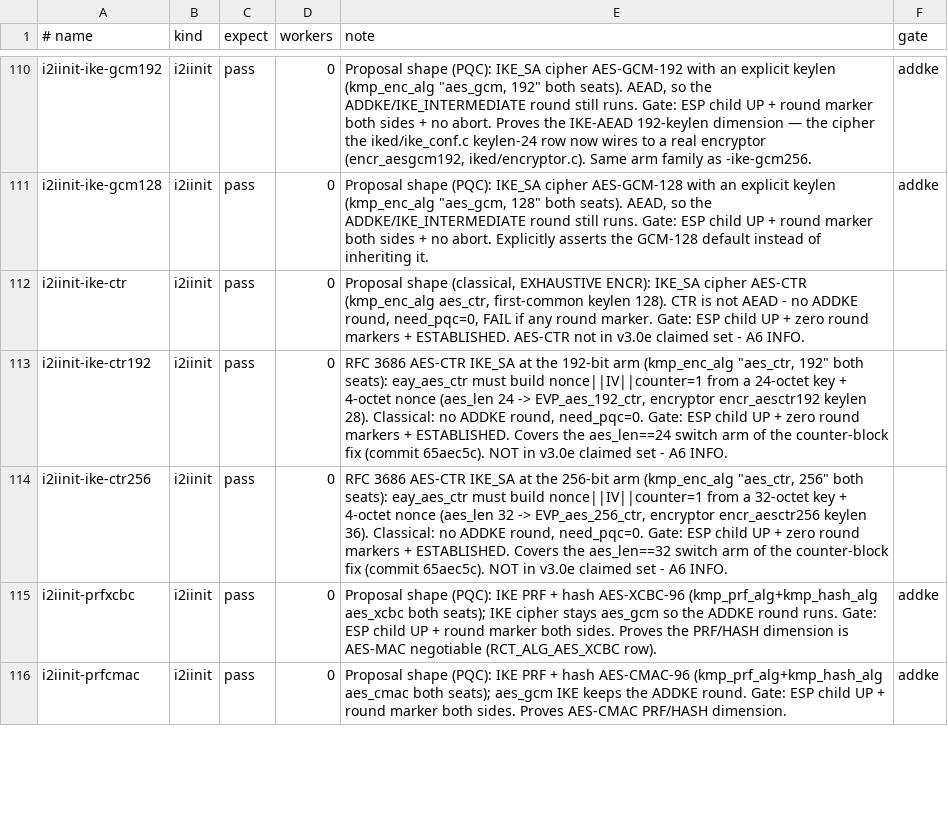
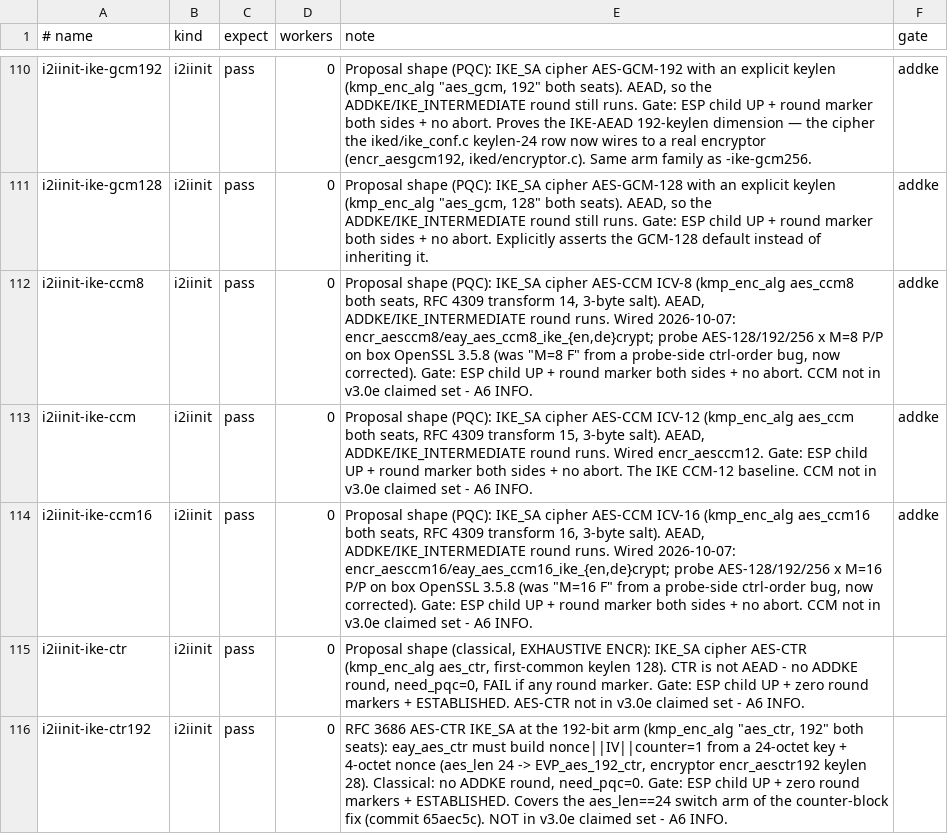
Before and after one commit to derekm/racoon2, a TSV file: samples/linux-matrix/cases.tsv, drawn as a sheet; only a part is shown, gaps mark what is left out; the shorter side is filled out with more unchanged rows.

Commit message:
linux-matrix: add i2iinit-ike-ccm/ccm8/ccm16 rows + update CCM doc
Three IKE AES-CCM rows (RFC 4309 transforms 14/15/16) mirroring the
ike-gcm AEAD rows: IKE cipher aes_ccm8 / aes_ccm / aes_ccm16 (3-byte salt),
ESP stays aes_gcm, ADDKE round runs.  Arms in i2iinit.sh ordered with
-ccm8/-ccm16 before the generic -ccm.  Gate=addke.

doc/chacha-ccm-gap.md: IKE CCM now offers all three tag lengths; the
earlier 'ICV-12 only' entry and the 'do not explain F as ctrl-order' line
are corrected (probe 2026-10-07: AES-128/192/256 x M=8/12/16 all P/P with
the RFC 3610 ctrl order).

```diff
--- a/samples/linux-matrix/cases.tsv
+++ b/samples/linux-matrix/cases.tsv
@@ -111,2 +111,5 @@ i2iinit-ike-gcm192	i2iinit	pass	0	Proposal shape (PQC): IKE_SA cipher AES-GCM-19
 i2iinit-ike-gcm128	i2iinit	pass	0	Proposal shape (PQC): IKE_SA cipher AES-GCM-128 with an explicit keylen (kmp_enc_alg "aes_gcm, 128" both seats). AEAD, so the ADDKE/IKE_INTERMEDIATE round still runs. Gate: ESP child UP + round marker both sides + no abort. Explicitly asserts the GCM-128 default instead of inheriting it.	addke
+i2iinit-ike-ccm8	i2iinit	pass	0	Proposal shape (PQC): IKE_SA cipher AES-CCM ICV-8 (kmp_enc_alg aes_ccm8 both seats, RFC 4309 transform 14, 3-byte salt). AEAD, ADDKE/IKE_INTERMEDIATE round runs. Wired 2026-10-07: encr_aesccm8/eay_aes_ccm8_ike_{en,de}crypt; probe AES-128/192/256 x M=8 P/P on box OpenSSL 3.5.8 (was "M=8 F" from a probe-side ctrl-order bug, now corrected). Gate: ESP child UP + round marker both sides + no abort. CCM not in v3.0e claimed set - A6 INFO.	addke
+i2iinit-ike-ccm	i2iinit	pass	0	Proposal shape (PQC): IKE_SA cipher AES-CCM ICV-12 (kmp_enc_alg aes_ccm both seats, RFC 4309 transform 15, 3-byte salt). AEAD, ADDKE/IKE_INTERMEDIATE round runs. Wired encr_aesccm12. Gate: ESP child UP + round marker both sides + no abort. The IKE CCM-12 baseline. CCM not in v3.0e claimed set - A6 INFO.	addke
+i2iinit-ike-ccm16	i2iinit	pass	0	Proposal shape (PQC): IKE_SA cipher AES-CCM ICV-16 (kmp_enc_alg aes_ccm16 both seats, RFC 4309 transform 16, 3-byte salt). AEAD, ADDKE/IKE_INTERMEDIATE round runs. Wired 2026-10-07: encr_aesccm16/eay_aes_ccm16_ike_{en,de}crypt; probe AES-128/192/256 x M=16 P/P on box OpenSSL 3.5.8 (was "M=16 F" from a probe-side ctrl-order bug, now corrected). Gate: ESP child UP + round marker both sides + no abort. CCM not in v3.0e claimed set - A6 INFO.	addke
 i2iinit-ike-ctr	i2iinit	pass	0	Proposal shape (classical, EXHAUSTIVE ENCR): IKE_SA cipher AES-CTR (kmp_enc_alg aes_ctr, first-common keylen 128). CTR is not AEAD - no ADDKE round, need_pqc=0, FAIL if any round marker. Gate: ESP child UP + zero round markers + ESTABLISHED. AES-CTR not in v3.0e claimed set - A6 INFO.
```
Also changed, not shown: 2 other files.
